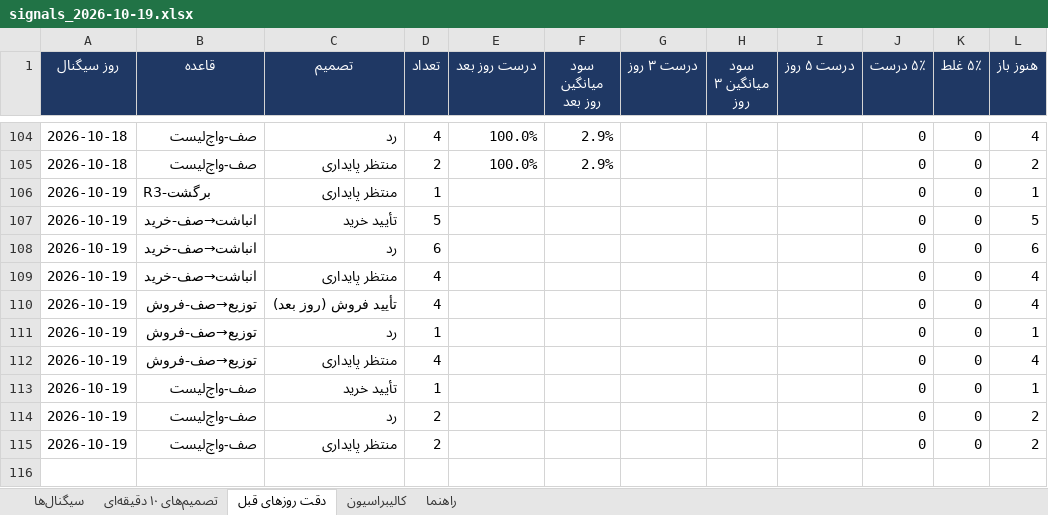
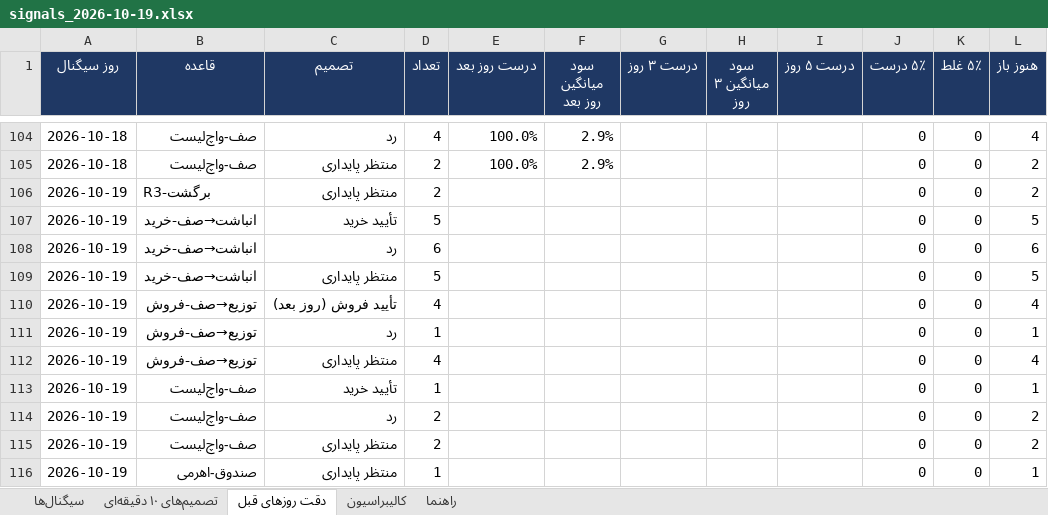
Before and after one commit to alitamizi/tse-model, an Excel workbook: reports/signals_2026-10-19.xlsx, sheet دقت روزهای قبل, drawn as a sheet; only a part is shown, gaps mark what is left out; values as stored, in another font and other column widths than the file's, no borders; the diff names each change by its address in the sheet, - before the commit and + after, or states it on an @@ line.

```diff
--- a/reports/signals_2026-10-19.xlsx (sheet دقت روزهای قبل)
+++ b/reports/signals_2026-10-19.xlsx (sheet دقت روزهای قبل)
-D106 (تعداد): 1
+D106 (تعداد): 2
-L106 (هنوز باز): 1
+L106 (هنوز باز): 2
-D109 (تعداد): 4
+D109 (تعداد): 5
-L109 (هنوز باز): 4
+L109 (هنوز باز): 5
+row 116: 2026-10-19 | صندوق-اهرمی | منتظر پایداری | 1 |  |  |  |  |  | 0 | 0 | 1
```
Also changed, not shown: sheet تصمیم‌های ۱۰ دقیقه‌ای, 6 other files.
